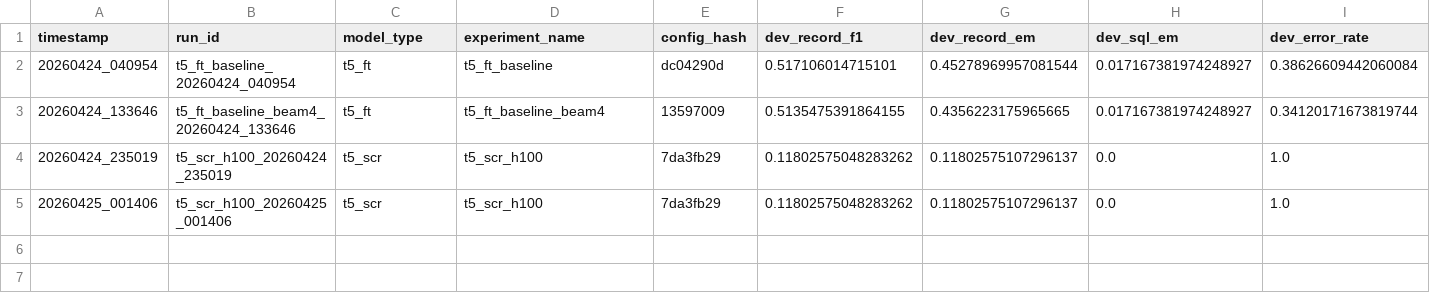
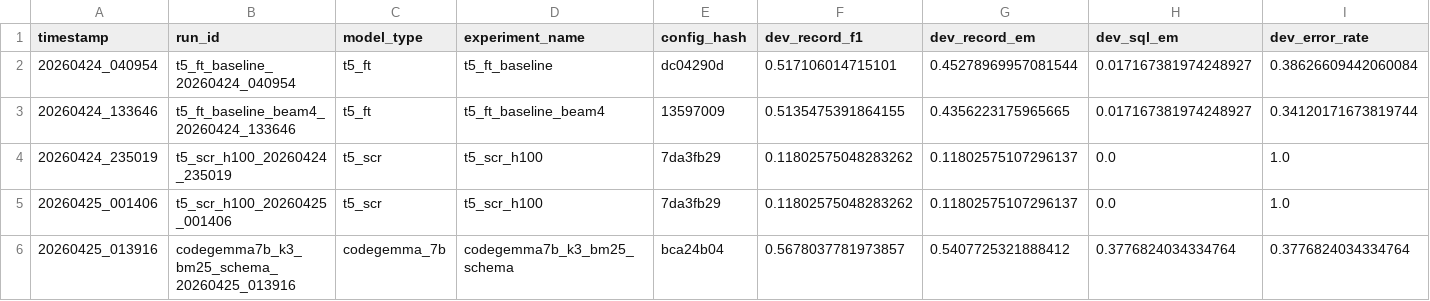
Before and after one commit to D-Tony2020/LM-A3, a CSV file: experiments/registry.csv, drawn as a sheet; only a part is shown; rows hold the shown columns only; the diff names each change by its address in the sheet, - before the commit and + after, or states it on an @@ line.

```diff
--- a/experiments/registry.csv
+++ b/experiments/registry.csv
+row 6: 20260425_013916 | codegemma7b_k3_bm25_schema_20260425_013916 | codegemma_7b | codegemma7b_k3_bm25_schema | bca24b04 | 0.5678037781973857 | 0.5407725321888412 | 0.3776824034334764 | 0.3776824034334764
```
Also changed, not shown: 7 other files.
